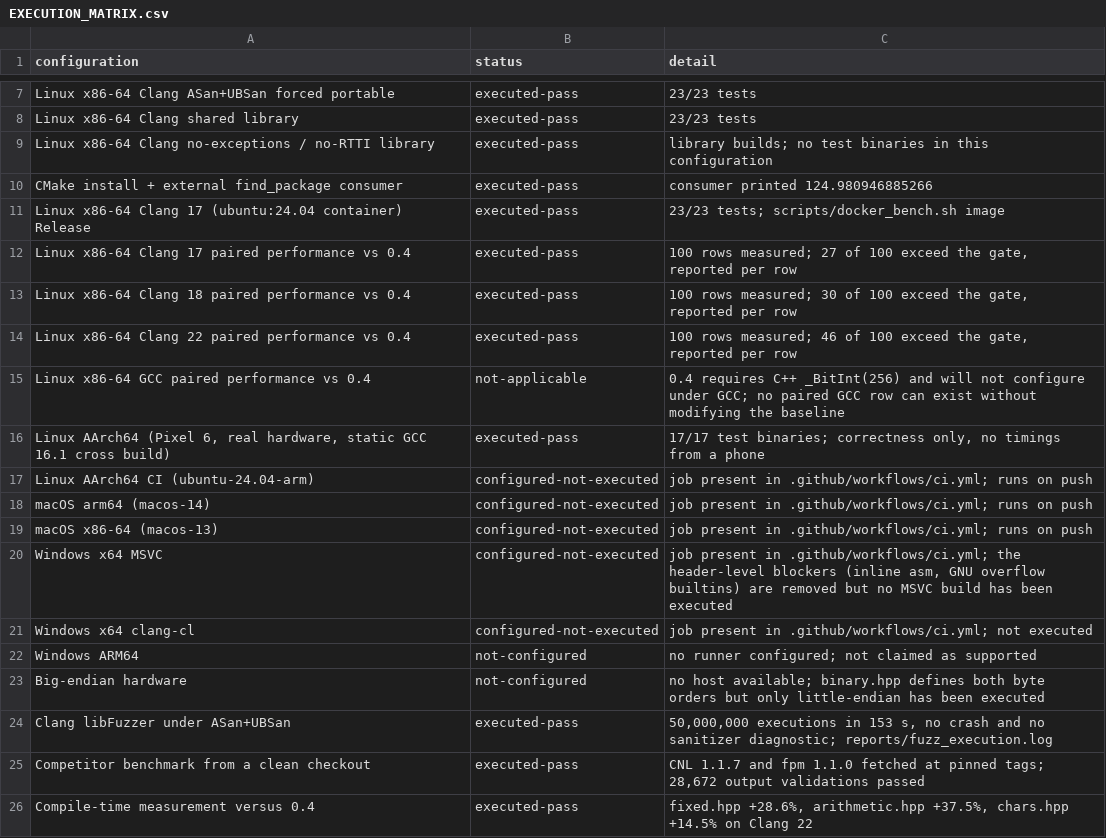
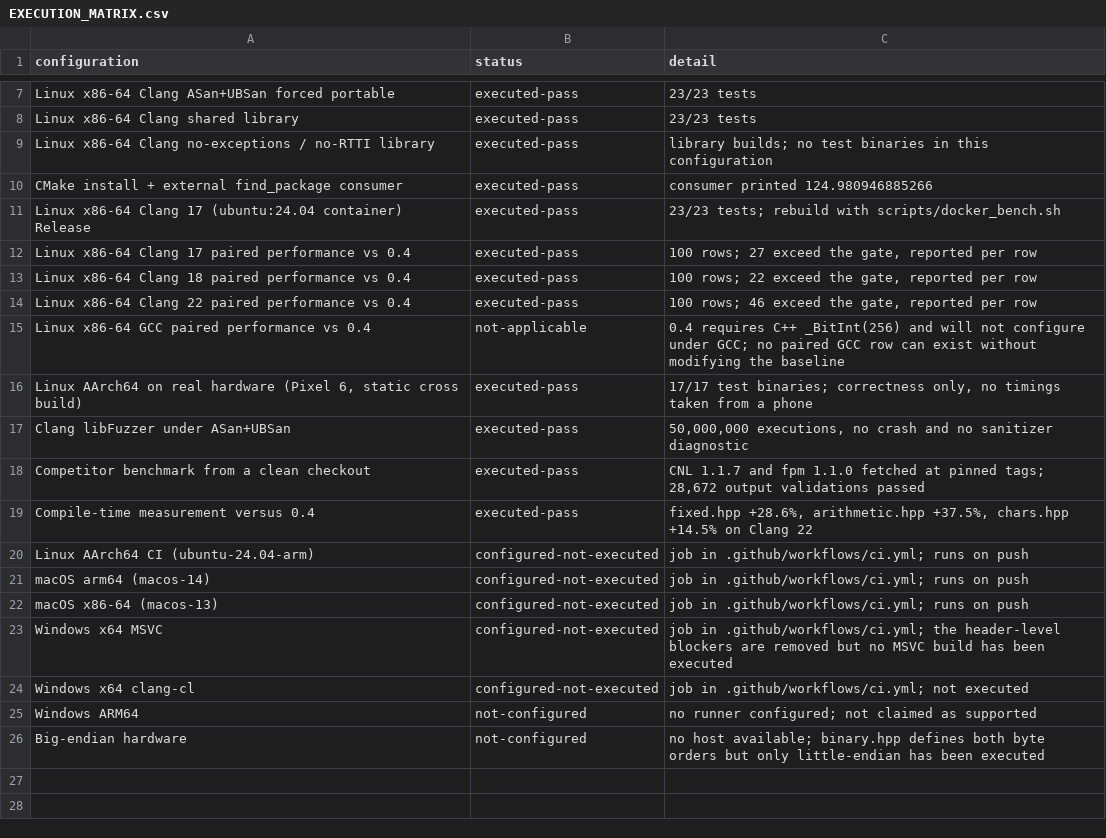
Before and after one commit to samiisd/fixedwide, a CSV file: reports/EXECUTION_MATRIX.csv, drawn as a sheet; only a part is shown, gaps mark what is left out; removed rows and columns are numbered as before the commit, all else as after; the diff names each change by its address in the sheet, - before the commit and + after, or states it on an @@ line.

Commit message:
release: make the execution matrix reproducible in one command
scripts/verify_all.sh now emits the whole matrix, including the rows it cannot
run itself. Each of those either cites a retained evidence file under reports/
and downgrades itself to configured-not-executed if that file is missing, or
states plainly that it was never executed. Previously those rows were appended
by hand, so re-running the script silently dropped them.

```diff
--- a/reports/EXECUTION_MATRIX.csv
+++ b/reports/EXECUTION_MATRIX.csv
-C11 (detail): 23/23 tests; scripts/docker_bench.sh image
+C11 (detail): 23/23 tests; rebuild with scripts/docker_bench.sh
-C12 (detail): 100 rows measured; 27 of 100 exceed the…
+C12 (detail): 100 rows; 27 exceed the…
-C13 (detail): 100 rows measured; 30 of 100 exceed the…
+C13 (detail): 100 rows; 22 exceed the…
-C14 (detail): 100 rows measured; 46 of 100 exceed the…
+C14 (detail): 100 rows; 46 exceed the…
-A16 (configuration): Linux AArch64 (Pixel 6, real hardware, static GCC 16.1 cross build)
+A16 (configuration): Linux AArch64 on real hardware (Pixel 6, static cross build)
-C16 (detail): …no timings from a…
+C16 (detail): …no timings taken from a…
+row 17: Clang libFuzzer under ASan+UBSan | executed-pass | 50,000,000 executions, no crash and no sanitizer diagnostic
@@ row 25 moved to row 18: Competitor benchmark from a clean checko… @@
@@ row 26 moved to row 19: Compile-time measurement versus 0.4 @@
-C20:C22 (detail): job present in .github/workflows/ci.yml;…
+C20:C22 (detail): job in .github/workflows/ci.yml;…
-C23 (detail): job present in .github/workflows/ci.yml; the header-level blockers (inline asm, GNU overflow builtins) are removed…
+C23 (detail): job in .github/workflows/ci.yml; the header-level blockers are removed…
-C24 (detail): job present in .github/workflows/ci.yml;…
+C24 (detail): job in .github/workflows/ci.yml;…
-row 24: Clang libFuzzer under ASan+UBSan | executed-pass | 50,000,000 executions in 153 s, no crash and no sanitizer diagnostic; reports/fuzz_execution.log
```
Also changed, not shown: 4 other files.
